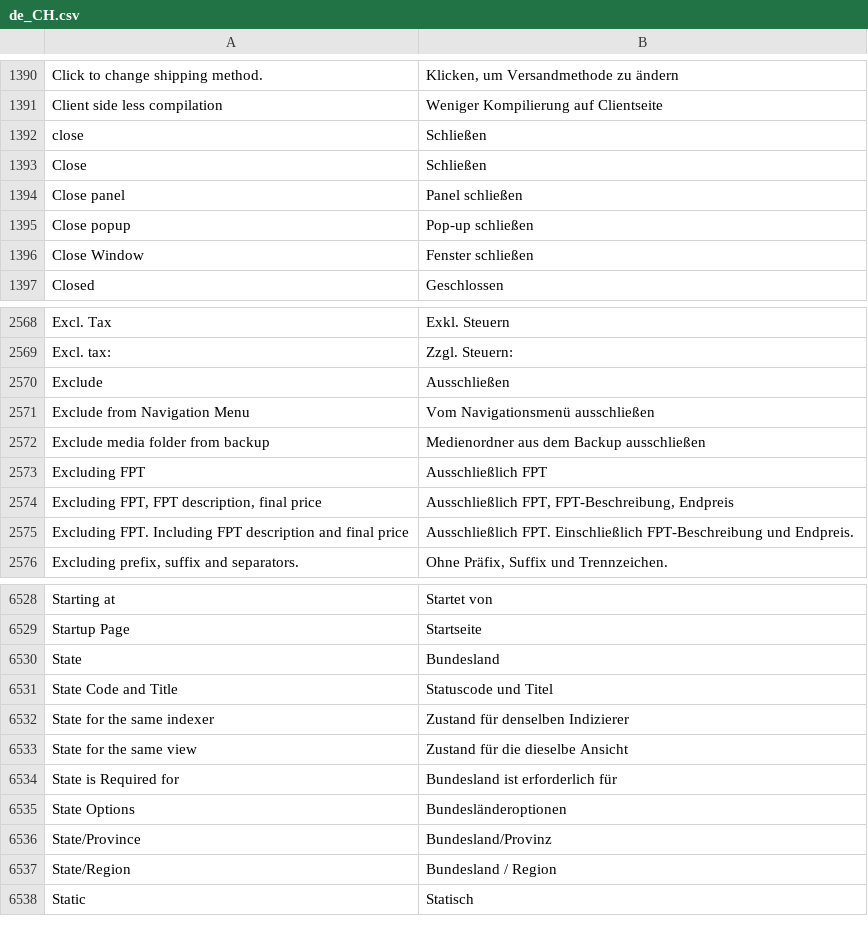
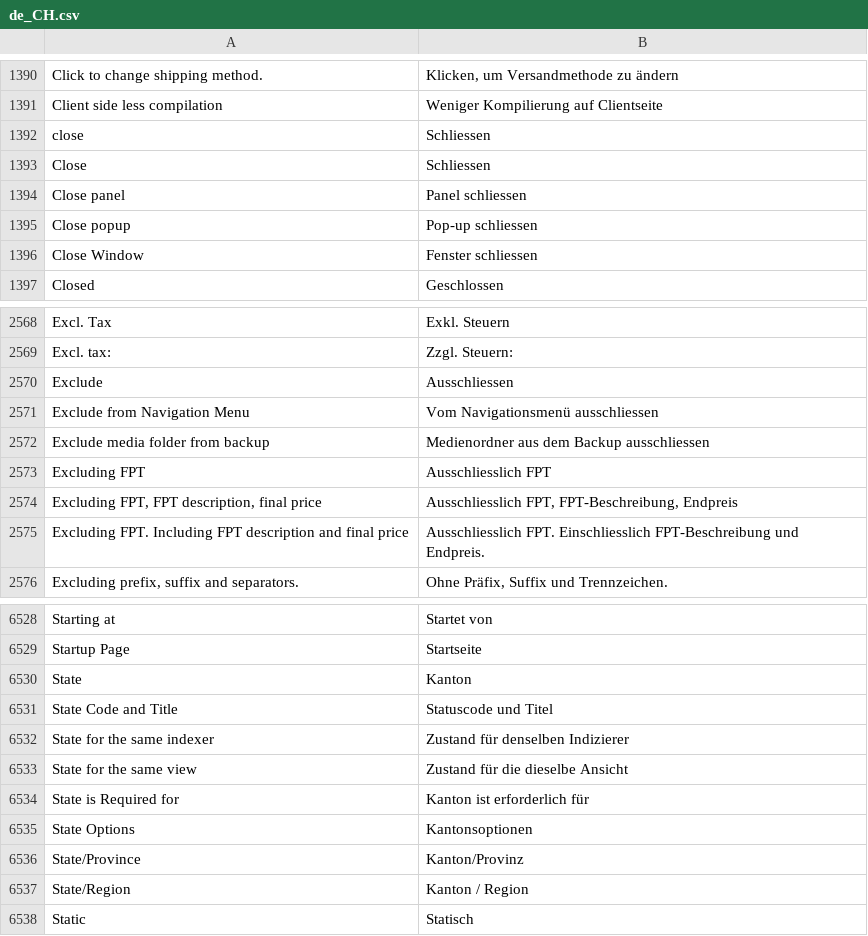
Before and after one commit to staempfli/magento2-language-de-ch, a CSV file: de_CH.csv, drawn as a sheet; only a part is shown, gaps mark what is left out; the diff covers the shown part only.

Commit message:
replace ß with ss and Bundesland by Kanton

```diff
--- a/de_CH.csv
+++ b/de_CH.csv
@@ -1401,7 +1401,7 @@ Click to change shipping method.,"Klicken, um Versandmethode zu ändern"
 Client side less compilation,Weniger Kompilierung auf Clientseite
-close,Schließen
-Close,Schließen
-Close panel,Panel schließen
-Close popup,Pop-up schließen
-Close Window,Fenster schließen
+close,Schliessen
+Close,Schliessen
+Close panel,Panel schliessen
+Close popup,Pop-up schliessen
+Close Window,Fenster schliessen
 Closed,Geschlossen
@@ -2608,8 +2608,8 @@ Excl. Tax,Exkl. Steuern
 Excl. tax:,Zzgl. Steuern:
-Exclude,Ausschließen
-Exclude from Navigation Menu,Vom Navigationsmenü ausschließen
-Exclude media folder from backup,Medienordner aus dem Backup ausschließen
-Excluding FPT,Ausschließlich FPT
-"Excluding FPT, FPT description, final price","Ausschließlich FPT, FPT-Beschreibung, Endpreis"
-Excluding FPT. Including FPT description and final price,Ausschließlich FPT. Einschließlich FPT-Beschreibung und Endpreis.
+Exclude,Ausschliessen
+Exclude from Navigation Menu,Vom Navigationsmenü ausschliessen
+Exclude media folder from backup,Medienordner aus dem Backup ausschliessen
+Excluding FPT,Ausschliesslich FPT
+"Excluding FPT, FPT description, final price","Ausschliesslich FPT, FPT-Beschreibung, Endpreis"
+Excluding FPT. Including FPT description and final price,Ausschliesslich FPT. Einschliesslich FPT-Beschreibung und Endpreis.
 "Excluding prefix, suffix and separators.","Ohne Präfix, Suffix und Trennzeichen."
@@ -6655,3 +6655,3 @@ Starting at,Startet von
 Startup Page,Startseite
-State,Bundesland
+State,Kanton
 State Code and Title,Statuscode und Titel
@@ -6659,6 +6659,6 @@ State for the same indexer,Zustand für denselben Indizierer
 State for the same view,Zustand für die dieselbe Ansicht
-State is Required for,Bundesland ist erforderlich für
-State Options,Bundesländeroptionen
-State/Province,Bundesland/Provinz
-State/Region,Bundesland / Region
+State is Required for,Kanton ist erforderlich für
+State Options,Kantonsoptionen
+State/Province,Kanton/Provinz
+State/Region,Kanton / Region
 Static,Statisch
```
Also changed, not shown: 125 edited cells elsewhere in this file.
